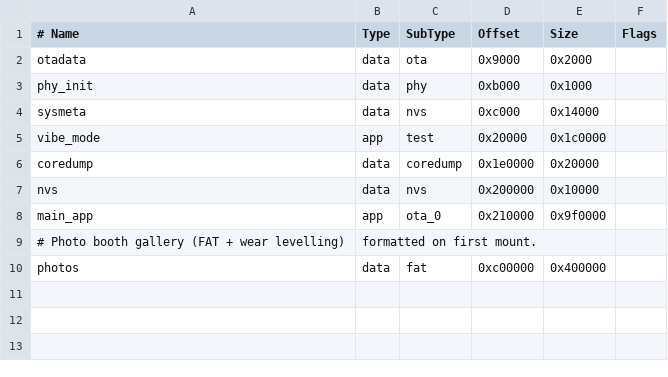
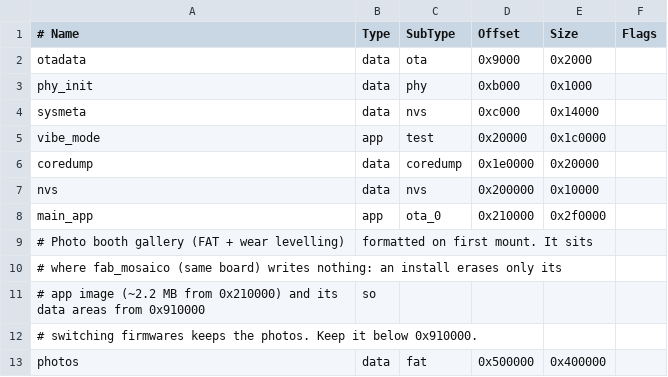
Before and after one commit to luigipacheco/pixelmate, a CSV file: partitions.csv, drawn as a sheet.

```diff
--- a/partitions.csv
+++ b/partitions.csv
@@ -7,4 +7,7 @@ coredump,  data, coredump,0x1e0000, 0x20000,
 nvs,       data, nvs,     0x200000, 0x10000,
-main_app,  app,  ota_0, 0x210000, 0x9f0000,
-# Photo booth gallery (FAT + wear levelling), formatted on first mount.
-photos,    data, fat,   0xc00000, 0x400000,
+main_app,  app,  ota_0, 0x210000, 0x2f0000,
+# Photo booth gallery (FAT + wear levelling), formatted on first mount. It sits
+# where fab_mosaico (same board) writes nothing: an install erases only its
+# app image (~2.2 MB from 0x210000) and its data areas from 0x910000, so
+# switching firmwares keeps the photos. Keep it below 0x910000.
+photos,    data, fat,   0x500000, 0x400000,
```
Also changed, not shown: 1 other file.
